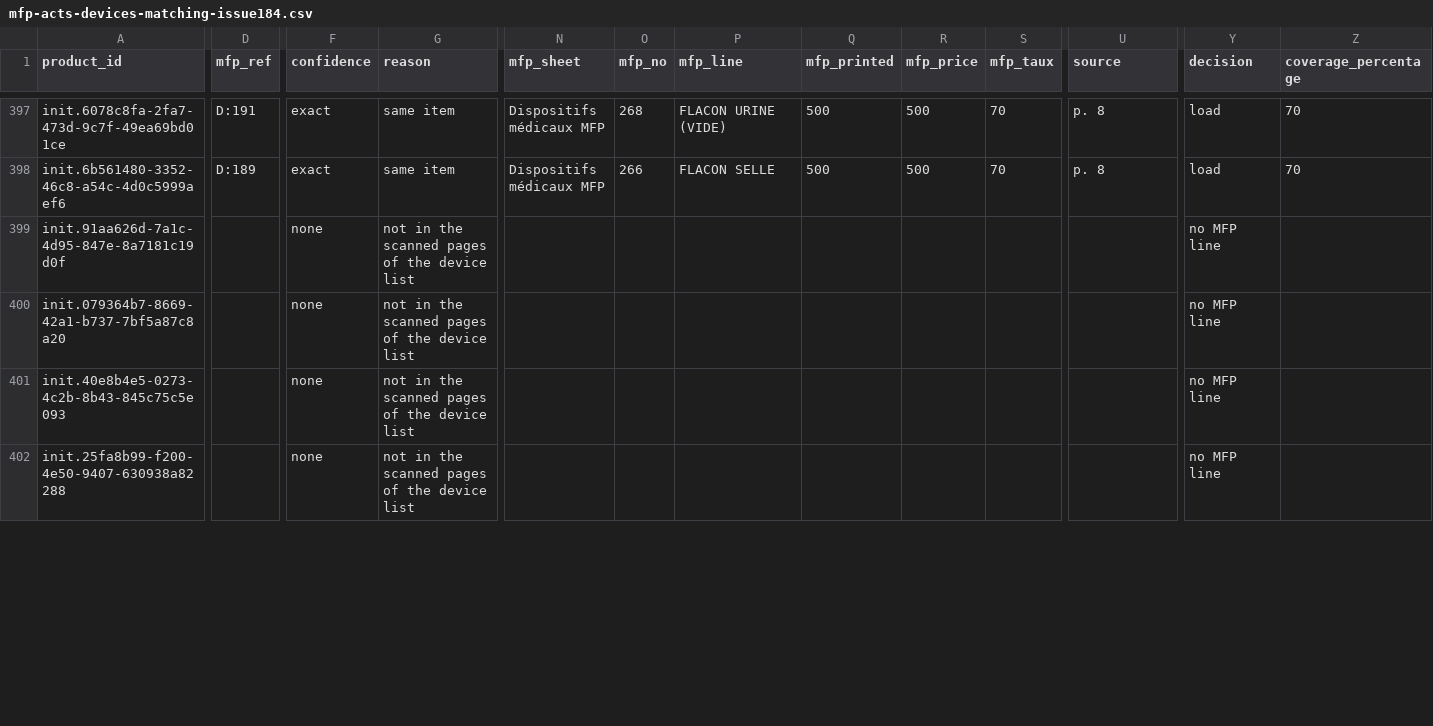
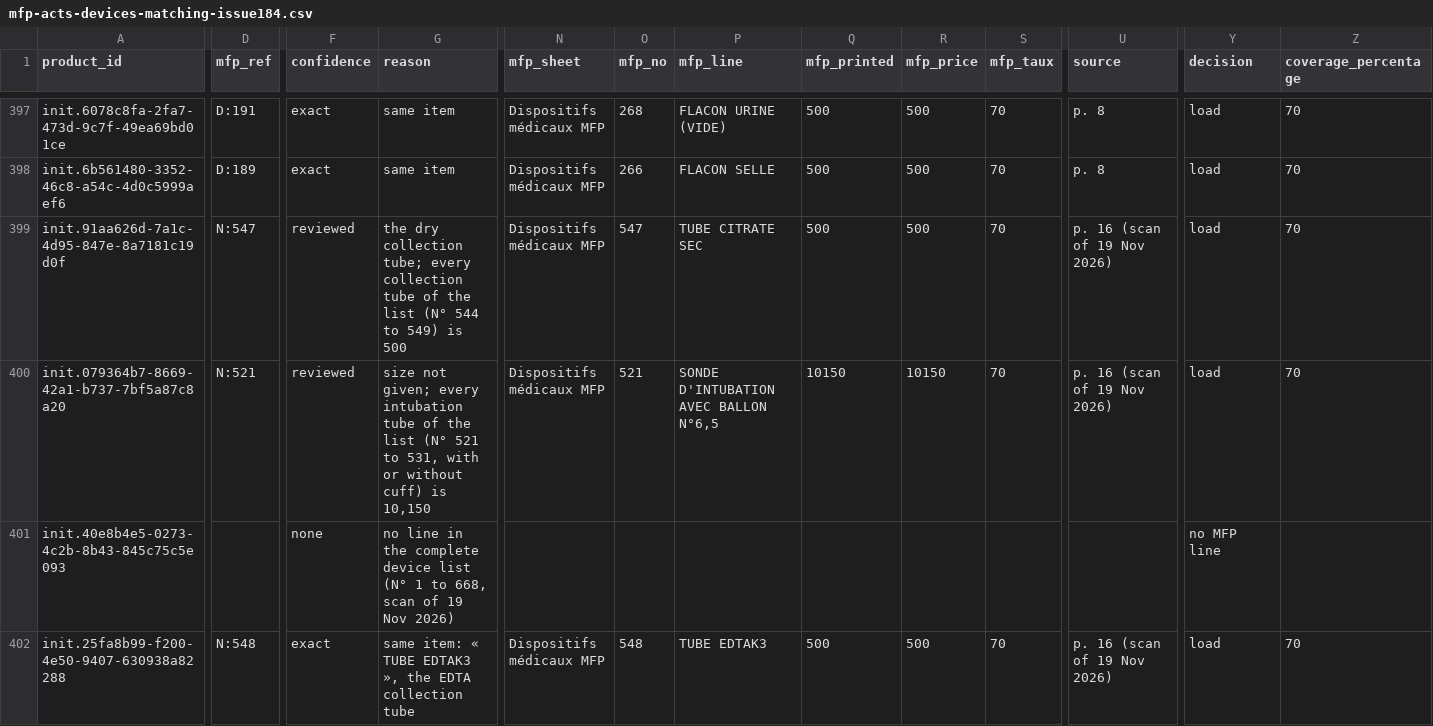
Before and after one commit to MadiroGlobalHealth/UVL-EMR, a CSV file: sites/mugamba/requirements/mfp-acts-devices-matching-issue184.csv, drawn as a sheet; only a part is shown, gaps mark what is left out; the diff covers the shown part only; the diff names each change by its address in the sheet, - before the commit and + after, or states it on an @@ line.

Commit message:
feat(insurance): MFP ceilings from the complete device list, part 5 (#184) (#793)
Refs #184. Implementer AI run: decb77c7-7273-45fd-921f-dd2b04bcf8c4. Passed on UAT build b46-184p5.

```diff
--- a/sites/mugamba/requirements/mfp-acts-devices-matching-issue184.csv
+++ b/sites/mugamba/requirements/mfp-acts-devices-matching-issue184.csv
-D399 (mfp_ref): (empty)
+D399 (mfp_ref): N:547
-F399:F400 (confidence): none
+F399:F400 (confidence): reviewed
-G399 (reason): not in the scanned pages of the device list
+G399 (reason): the dry collection tube; every collection tube of the list (N° 544 to 549) is 500
-N399:N400 (mfp_sheet): (empty)
+N399:N400 (mfp_sheet): Dispositifs médicaux MFP
-O399 (mfp_no): (empty)
+O399 (mfp_no): 547
-P399 (mfp_line): (empty)
+P399 (mfp_line): TUBE CITRATE SEC
-Q399 (mfp_printed): (empty)
+Q399 (mfp_printed): 500
-R399 (mfp_price): (empty)
+R399 (mfp_price): 500
-S399:S400 (mfp_taux): (empty)
+S399:S400 (mfp_taux): 70
-U399:U400 (source): (empty)
+U399:U400 (source): p. 16 (scan of 19 Nov 2026)
-Y399:Y400 (decision): no MFP line
+Y399:Y400 (decision): load
-Z399:Z400 (coverage_percentage): (empty)
+Z399:Z400 (coverage_percentage): 70
-D400 (mfp_ref): (empty)
+D400 (mfp_ref): N:521
-G400 (reason): not in the scanned pages of the device list
+G400 (reason): size not given; every intubation tube of the list (N° 521 to 531, with or without cuff) is 10,150
-O400 (mfp_no): (empty)
+O400 (mfp_no): 521
-P400 (mfp_line): (empty)
+P400 (mfp_line): SONDE D'INTUBATION AVEC BALLON N°6,5
-Q400 (mfp_printed): (empty)
+Q400 (mfp_printed): 10150
-R400 (mfp_price): (empty)
+R400 (mfp_price): 10150
-G401 (reason): not in the scanned pages of the device list
+G401 (reason): no line in the complete device list (N° 1 to 668, scan of 19 Nov 2026)
-D402 (mfp_ref): (empty)
+D402 (mfp_ref): N:548
-F402 (confidence): none
+F402 (confidence): exact
-G402 (reason): not in the scanned pages of the device list
+G402 (reason): same item: « TUBE EDTAK3 », the EDTA collection tube
-N402 (mfp_sheet): (empty)
+N402 (mfp_sheet): Dispositifs médicaux MFP
-O402 (mfp_no): (empty)
+O402 (mfp_no): 548
-P402 (mfp_line): (empty)
+P402 (mfp_line): TUBE EDTAK3
-Q402 (mfp_printed): (empty)
+Q402 (mfp_printed): 500
-R402 (mfp_price): (empty)
+R402 (mfp_price): 500
-S402 (mfp_taux): (empty)
+S402 (mfp_taux): 70
-U402 (source): (empty)
+U402 (source): p. 16 (scan of 19 Nov 2026)
-Y402 (decision): no MFP line
+Y402 (decision): load
-Z402 (coverage_percentage): (empty)
+Z402 (coverage_percentage): 70
```
Also changed, not shown: 147 edited cells elsewhere in this file, sites/mugamba/configs/odoo/initializer_config/insurance_coverage/mfp-issue184.csv, 5 other files.
